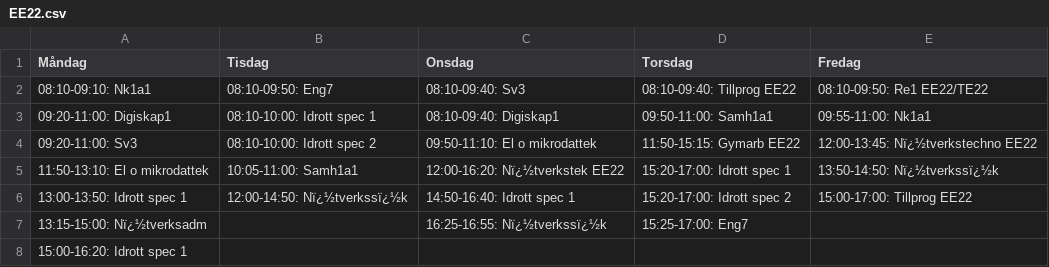
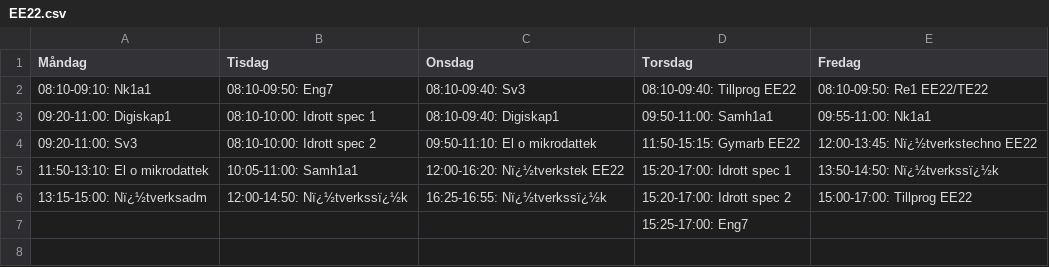
Before and after one commit to albinhasanaj/TE4, a CSV file: class_schedules/EE22.csv, drawn as a sheet.

Commit message:
bugfix for spec 1b

```diff
--- a/class_schedules/EE22.csv
+++ b/class_schedules/EE22.csv
@@ -5,4 +5,3 @@
 11:50-13:10: El o mikrodattek,10:05-11:00: Samh1a1,12:00-16:20: Nï¿½tverkstek EE22,15:20-17:00: Idrott spec 1,13:50-14:50: Nï¿½tverkssï¿½k
-13:00-13:50: Idrott spec 1,12:00-14:50: Nï¿½tverkssï¿½k,14:50-16:40: Idrott spec 1,15:20-17:00: Idrott spec 2,15:00-17:00: Tillprog EE22
-13:15-15:00: Nï¿½tverksadm,,16:25-16:55: Nï¿½tverkssï¿½k,15:25-17:00: Eng7,
-15:00-16:20: Idrott spec 1,,,,
+13:15-15:00: Nï¿½tverksadm,12:00-14:50: Nï¿½tverkssï¿½k,16:25-16:55: Nï¿½tverkssï¿½k,15:20-17:00: Idrott spec 2,15:00-17:00: Tillprog EE22
+,,,15:25-17:00: Eng7,
```
Also changed, not shown: class_schedules/EE23.csv, class_schedules/ES23.csv, 4 other files.
